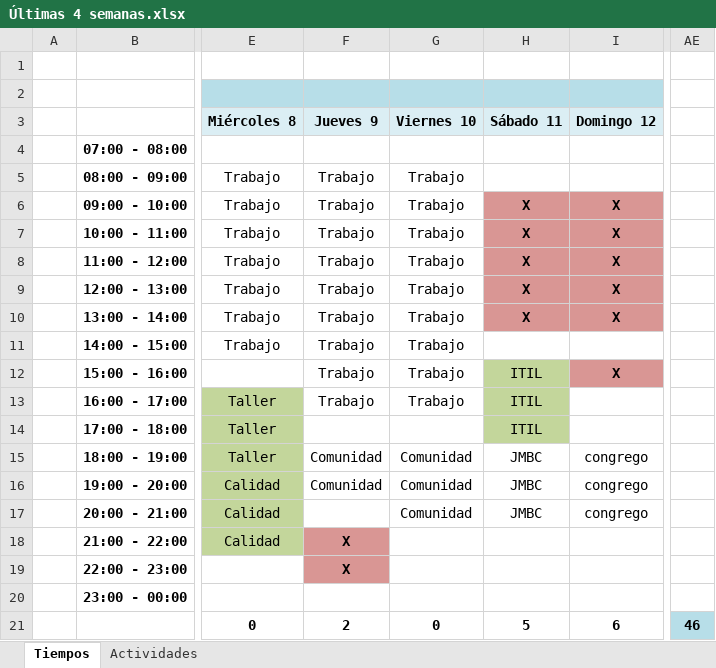
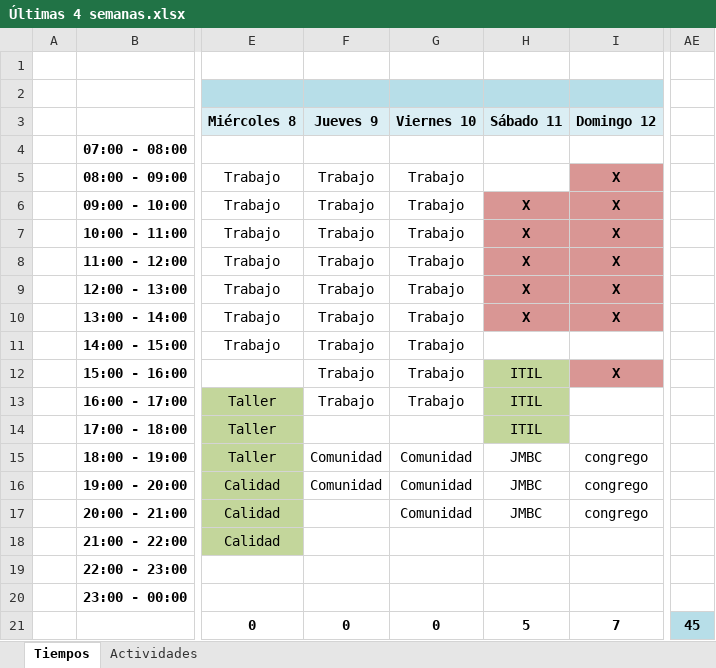
Before and after one commit to cms/proyecto-fya, an Excel workbook: Últimas 4 semanas.xlsx, sheet Tiempos, drawn as a sheet; only a part is shown, gaps mark what is left out; values as stored, in another font and other column widths than the file's, no borders; the diff names each change by its address in the sheet, - before the commit and + after, or states it on an @@ line.

```diff
--- a/Últimas 4 semanas.xlsx (sheet Tiempos)
+++ b/Últimas 4 semanas.xlsx (sheet Tiempos)
-I5 (Domingo 12): (empty)
+I5 (Domingo 12): X
-I5 fill: none
+I5 fill: #D99694
-F18:F19 (Jueves 9): X
+F18:F19 (Jueves 9): (empty)
-F18:F19 fill: #D99694
+F18:F19 fill: none
-F21 (Jueves 9): 2
+F21 (Jueves 9): 0
-I21 (Domingo 12): 6
+I21 (Domingo 12): 7
-AE21: 46
+AE21: 45
```
Also changed, not shown: sheet Actividades, 1 other file.
